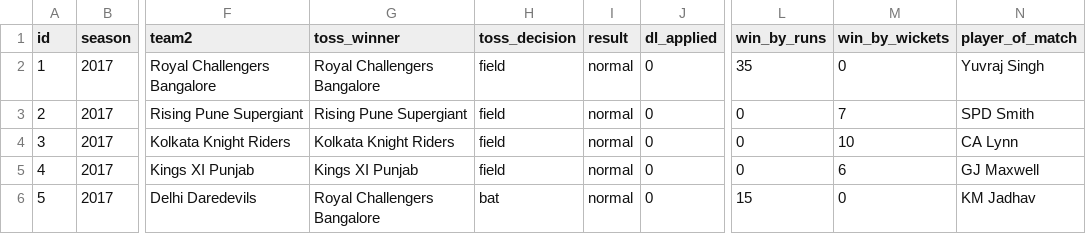
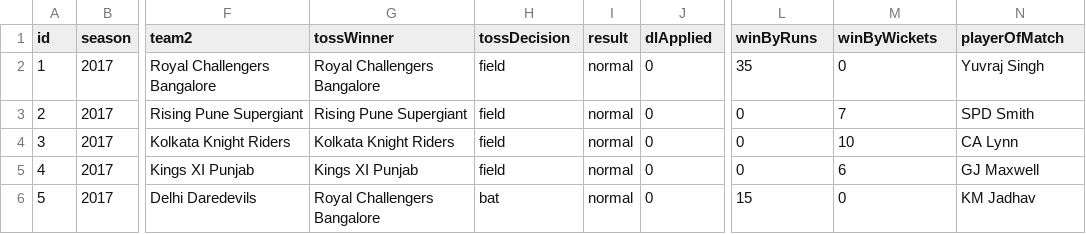
Before and after one commit to akashmjain/MB-IPL, a CSV file: data/matches.csv, drawn as a sheet; only a part is shown, gaps mark what is left out; the diff names each change by its address in the sheet, - before the commit and + after, or states it on an @@ line.

```diff
--- a/data/matches.csv
+++ b/data/matches.csv
-G1: toss_winner
+G1: tossWinner
-H1: toss_decision
+H1: tossDecision
-J1: dl_applied
+J1: dlApplied
-L1: win_by_runs
+L1: winByRuns
-M1: win_by_wickets
+M1: winByWickets
-N1: player_of_match
+N1: playerOfMatch
```
Also changed, not shown: 8 other files.
